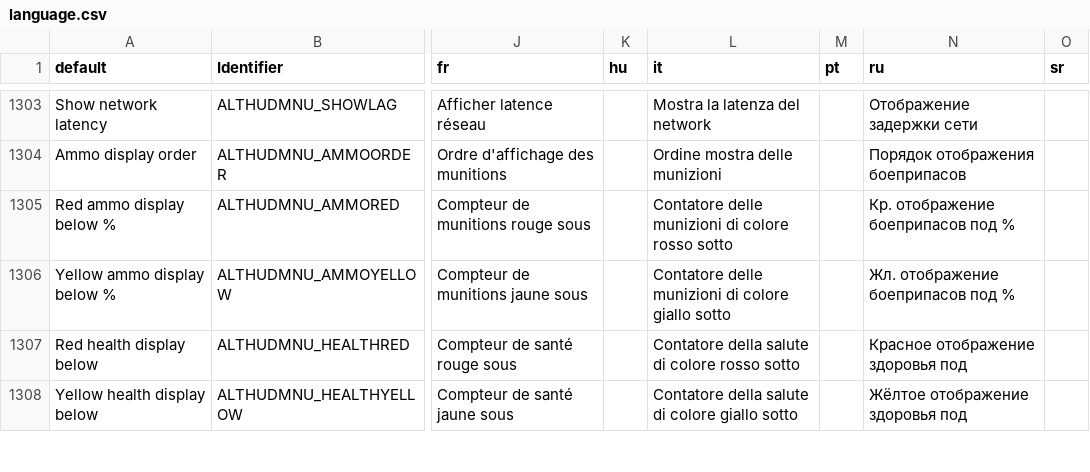
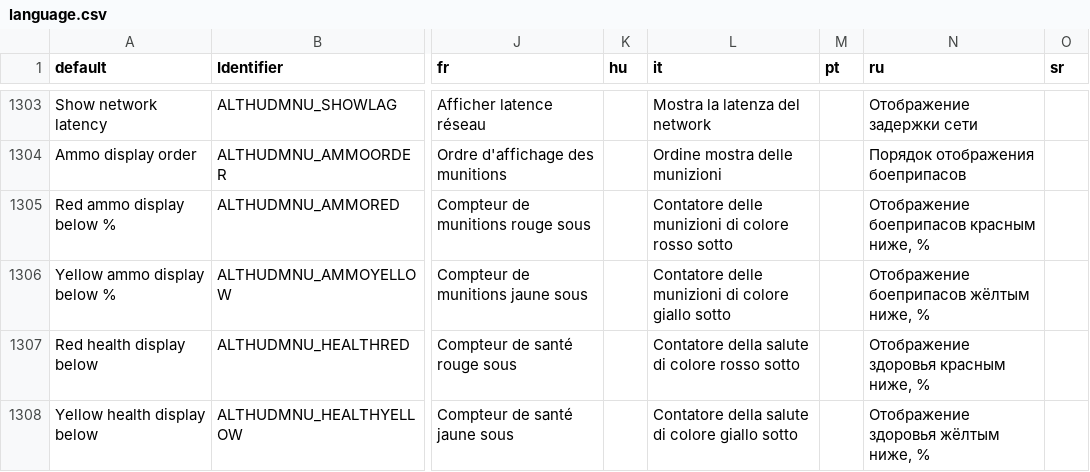
Before and after one commit to johncurley/gzdoom, a CSV file: wadsrc/static/language.csv, drawn as a sheet; only a part is shown, gaps mark what is left out; the diff covers the shown part only; the diff names each change by its address in the sheet, - before the commit and + after, or states it on an @@ line.

```diff
--- a/wadsrc/static/language.csv
+++ b/wadsrc/static/language.csv
-N1305 (ru): Кр. отображение боеприпасов под %
+N1305 (ru): Отображение боеприпасов красным ниже, %
-N1306 (ru): Жл. отображение боеприпасов под %
+N1306 (ru): Отображение боеприпасов жёлтым ниже, %
-N1307 (ru): Красное отображение здоровья под
+N1307 (ru): Отображение здоровья красным ниже, %
-N1308 (ru): Жёлтое отображение здоровья под
+N1308 (ru): Отображение здоровья жёлтым ниже, %
```
Also changed, not shown: 10 edited cells elsewhere in this file, 1 other file.
